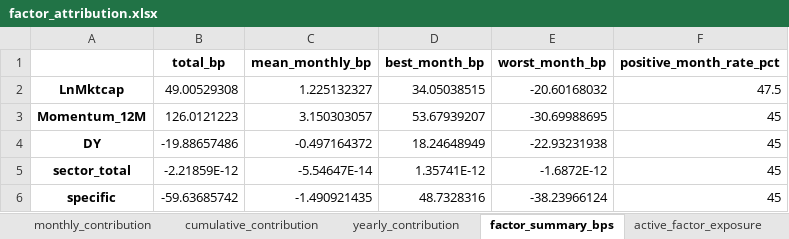
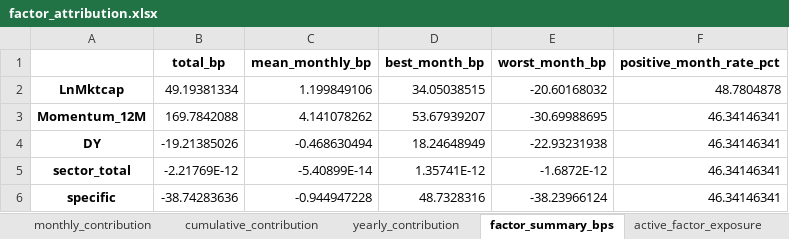
Before and after one commit to bokyoung96/shquants, an Excel workbook: results/emp008_runs/origin_emp008/factor_attribution/factor_attribution.xlsx, sheet factor_summary_bps, drawn as a sheet; values as stored, in another font and other column widths than the file's, no borders; the diff names each change by its address in the sheet, - before the commit and + after, or states it on an @@ line.

```diff
--- a/results/emp008_runs/origin_emp008/factor_attribution/factor_attribution.xlsx (sheet factor_summary_bps)
+++ b/results/emp008_runs/origin_emp008/factor_attribution/factor_attribution.xlsx (sheet factor_summary_bps)
-B2 (total_bp): 49.00529308
+B2 (total_bp): 49.19381334
-C2 (mean_monthly_bp): 1.225132327
+C2 (mean_monthly_bp): 1.199849106
-F2 (positive_month_rate_pct): 47.5
+F2 (positive_month_rate_pct): 48.7804878
-B3 (total_bp): 126.0121223
+B3 (total_bp): 169.7842088
-C3 (mean_monthly_bp): 3.150303057
+C3 (mean_monthly_bp): 4.141078262
-F3:F6 (positive_month_rate_pct): 45
+F3:F6 (positive_month_rate_pct): 46.34146341
-B4 (total_bp): -19.88657486
+B4 (total_bp): -19.21385026
-C4 (mean_monthly_bp): -0.497164372
+C4 (mean_monthly_bp): -0.468630494
-B5 (total_bp): -2.21859E-12
+B5 (total_bp): -2.21769E-12
-C5 (mean_monthly_bp): -5.54647E-14
+C5 (mean_monthly_bp): -5.40899E-14
-B6 (total_bp): -59.63685742
+B6 (total_bp): -38.74283636
-C6 (mean_monthly_bp): -1.490921435
+C6 (mean_monthly_bp): -0.944947228
```
Also changed, not shown: sheet monthly_contribution, sheet realized_factor_return, sheet active_factor_exposure, sheet cumulative_contribution, sheet yearly_contribution, sheet reconciliation, results/emp008_runs/mfbt_vs_origin_emp008/emp008_pair_comparison.xlsx, results/emp008_runs/origin_emp008/comparison/active_weight_sum.xlsx, 20 other files.
